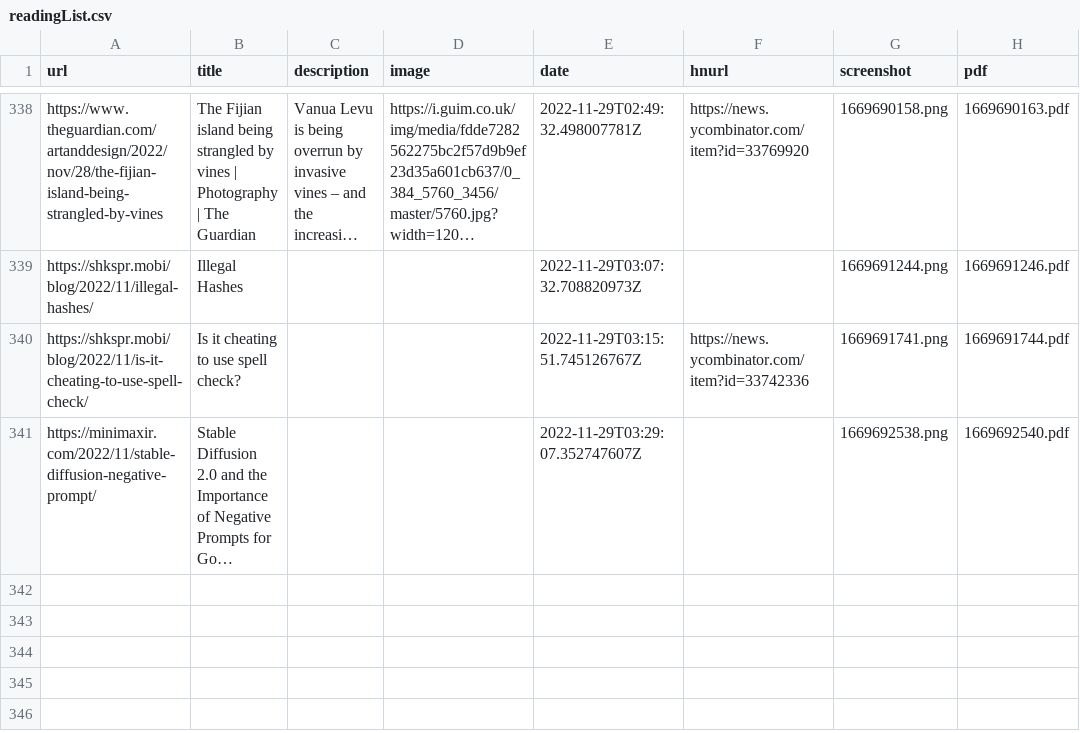
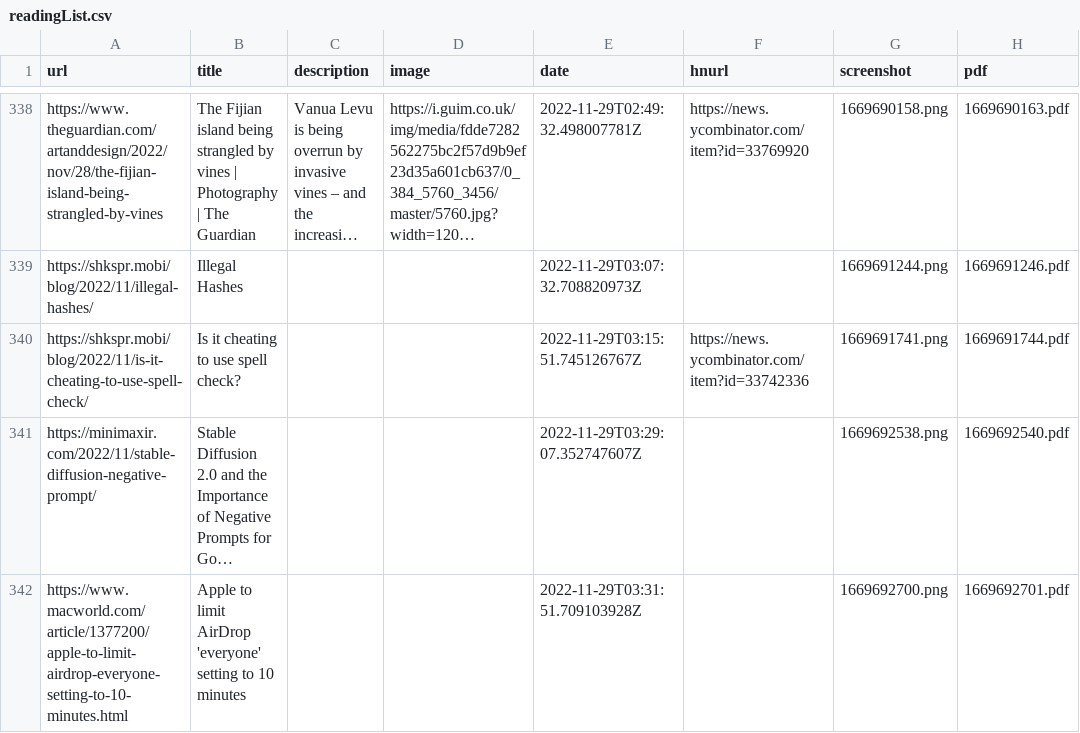
Before and after one commit to suryaatevellore/readingList, a CSV file: readingList.csv, drawn as a sheet; only a part is shown, gaps mark what is left out; long unchanged cells end in …; the diff names each change by its address in the sheet, - before the commit and + after, or states it on an @@ line.

Commit message:
Automated reading list update on Tue Nov 29 03:31:51 UTC 2022

```diff
--- a/readingList.csv
+++ b/readingList.csv
+row 342: https://www.macworld.com/article/1377200/apple-to-limit-airdrop-everyone-setting-to-10-minutes.html | Apple to limit AirDrop 'everyone' setting to 10 minutes |  |  | 2022-11-29T03:31:51.709103928Z |  | 1669692700.png | 1669692701.pdf
```
Also changed, not shown: 2 other files.
